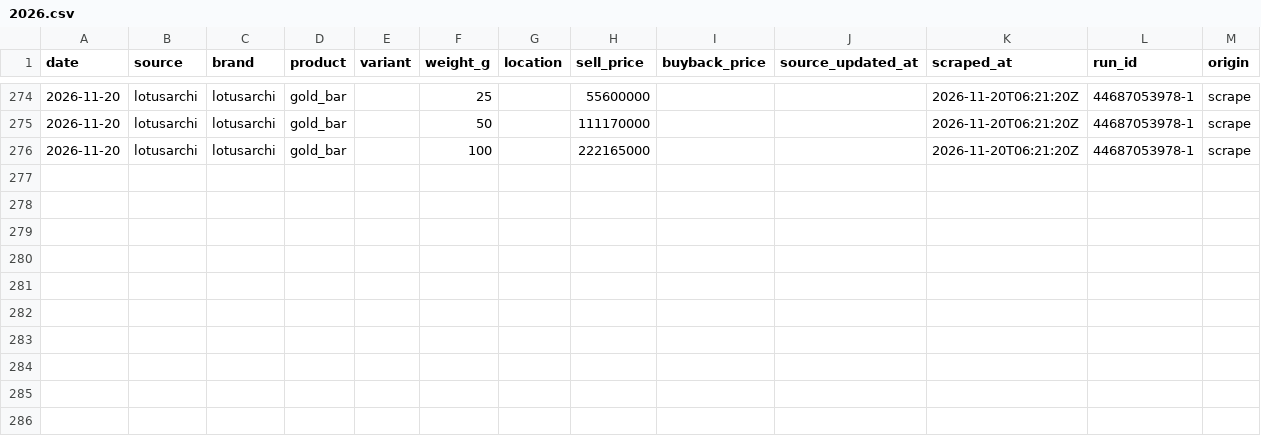
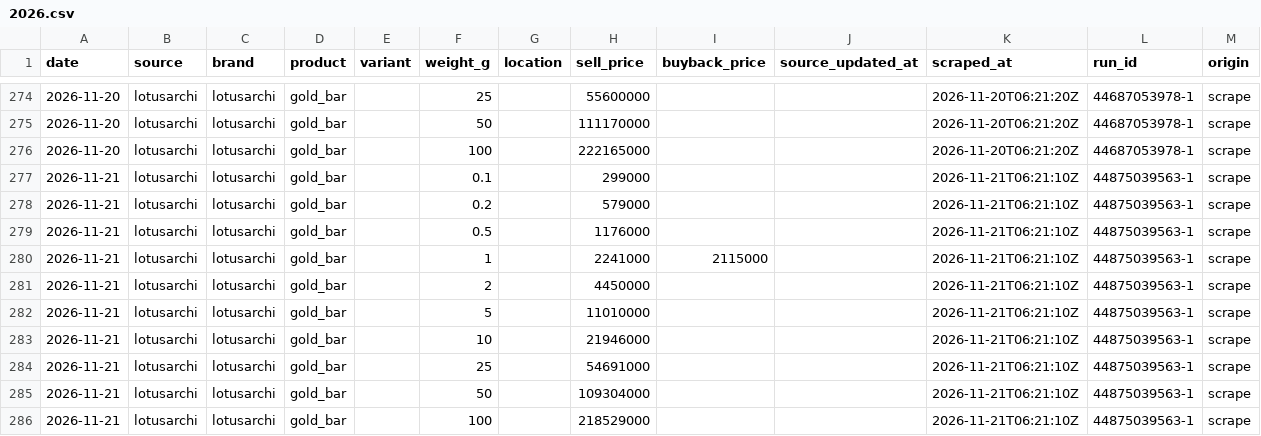
Before and after one commit to hafidznrg/gold-price-tracker, a CSV file: data/prices/lotusarchi/2026.csv, drawn as a sheet; only a part is shown, gaps mark what is left out; the diff names each change by its address in the sheet, - before the commit and + after, or states it on an @@ line.

```diff
--- a/data/prices/lotusarchi/2026.csv
+++ b/data/prices/lotusarchi/2026.csv
+row 277: 2026-11-21 | lotusarchi | lotusarchi | gold_bar |  | 0.1 |  | 299000 |  |  | 2026-11-21T06:21:10Z | 44875039563-1 | scrape
+row 278: 2026-11-21 | lotusarchi | lotusarchi | gold_bar |  | 0.2 |  | 579000 |  |  | 2026-11-21T06:21:10Z | 44875039563-1 | scrape
+row 279: 2026-11-21 | lotusarchi | lotusarchi | gold_bar |  | 0.5 |  | 1176000 |  |  | 2026-11-21T06:21:10Z | 44875039563-1 | scrape
+row 280: 2026-11-21 | lotusarchi | lotusarchi | gold_bar |  | 1 |  | 2241000 | 2115000 |  | 2026-11-21T06:21:10Z | 44875039563-1 | scrape
+row 281: 2026-11-21 | lotusarchi | lotusarchi | gold_bar |  | 2 |  | 4450000 |  |  | 2026-11-21T06:21:10Z | 44875039563-1 | scrape
+row 282: 2026-11-21 | lotusarchi | lotusarchi | gold_bar |  | 5 |  | 11010000 |  |  | 2026-11-21T06:21:10Z | 44875039563-1 | scrape
+row 283: 2026-11-21 | lotusarchi | lotusarchi | gold_bar |  | 10 |  | 21946000 |  |  | 2026-11-21T06:21:10Z | 44875039563-1 | scrape
+row 284: 2026-11-21 | lotusarchi | lotusarchi | gold_bar |  | 25 |  | 54691000 |  |  | 2026-11-21T06:21:10Z | 44875039563-1 | scrape
+row 285: 2026-11-21 | lotusarchi | lotusarchi | gold_bar |  | 50 |  | 109304000 |  |  | 2026-11-21T06:21:10Z | 44875039563-1 | scrape
+row 286: 2026-11-21 | lotusarchi | lotusarchi | gold_bar |  | 100 |  | 218529000 |  |  | 2026-11-21T06:21:10Z | 44875039563-1 | scrape
```
Also changed, not shown: 3 other files.
